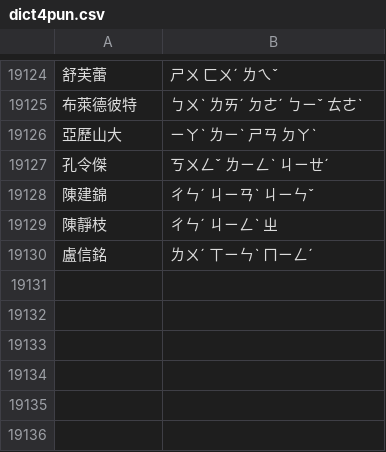
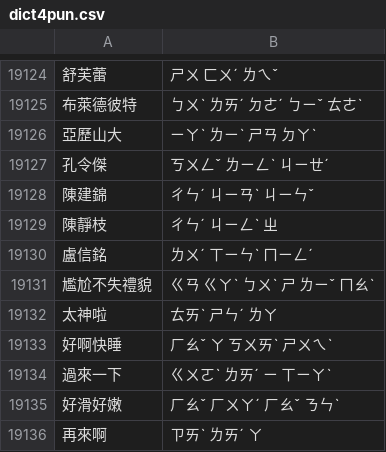
Before and after one commit to J-HowHuang/One-pun-man, a CSV file: dict4pun.csv, drawn as a sheet; only a part is shown, gaps mark what is left out.

Commit message:
modify dict

```diff
--- a/dict4pun.csv
+++ b/dict4pun.csv
@@ -19130 +19130,7 @@
 盧信銘,ㄌㄨˊ　ㄒㄧㄣˋ　ㄇㄧㄥˊ
+尷尬不失禮貌,ㄍㄢ　ㄍㄚˋ　ㄅㄨˋ　ㄕ　ㄌㄧˇ　ㄇㄠˋ
+太神啦,ㄊㄞˋ　ㄕㄣˊ　ㄌㄚ
+好啊快睡,ㄏㄠˇ　ㄚ　ㄎㄨㄞˋ　ㄕㄨㄟˋ
+過來一下,ㄍㄨㄛˋ　ㄌㄞˊ　ㄧ　ㄒㄧㄚˋ
+好滑好嫩,ㄏㄠˇ　ㄏㄨㄚˊ　ㄏㄠˇ　ㄋㄣˋ
+再來啊,ㄗㄞˋ　ㄌㄞˊ　ㄚ
```
